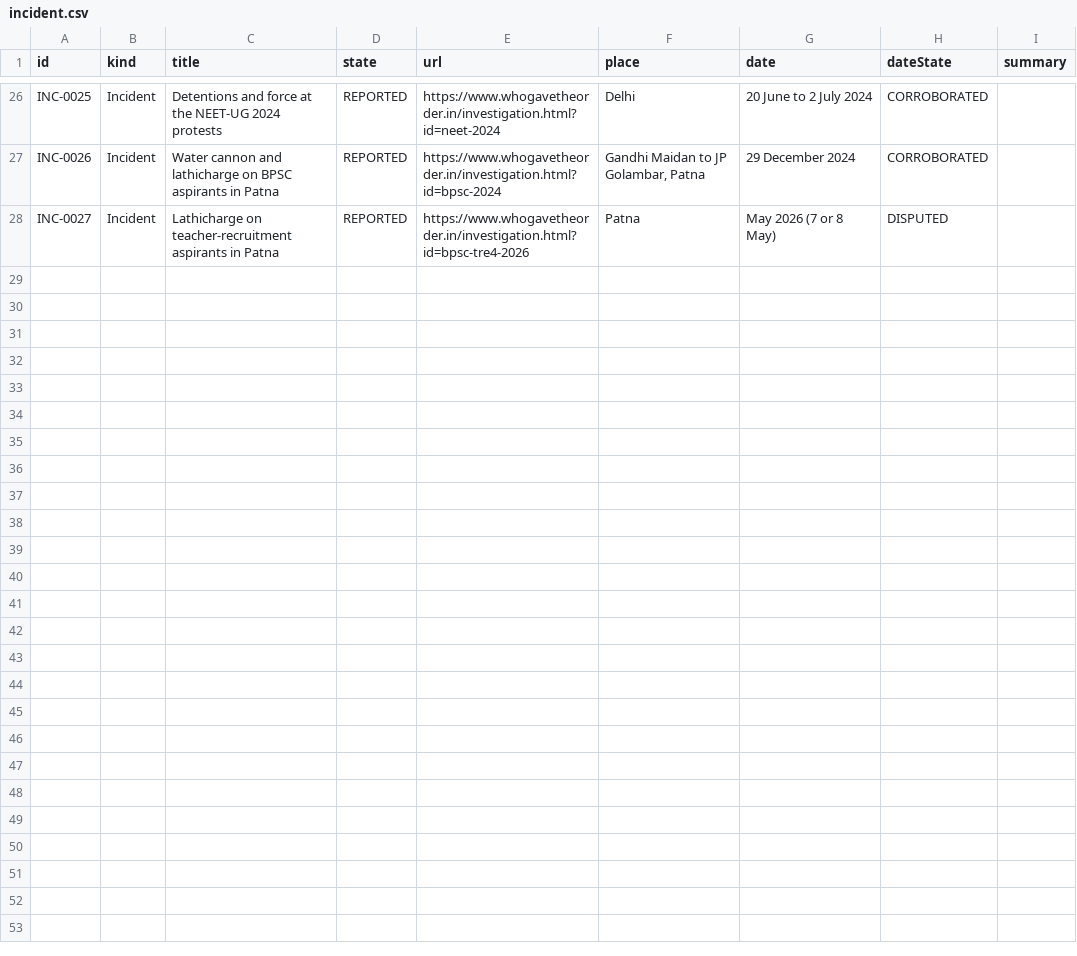
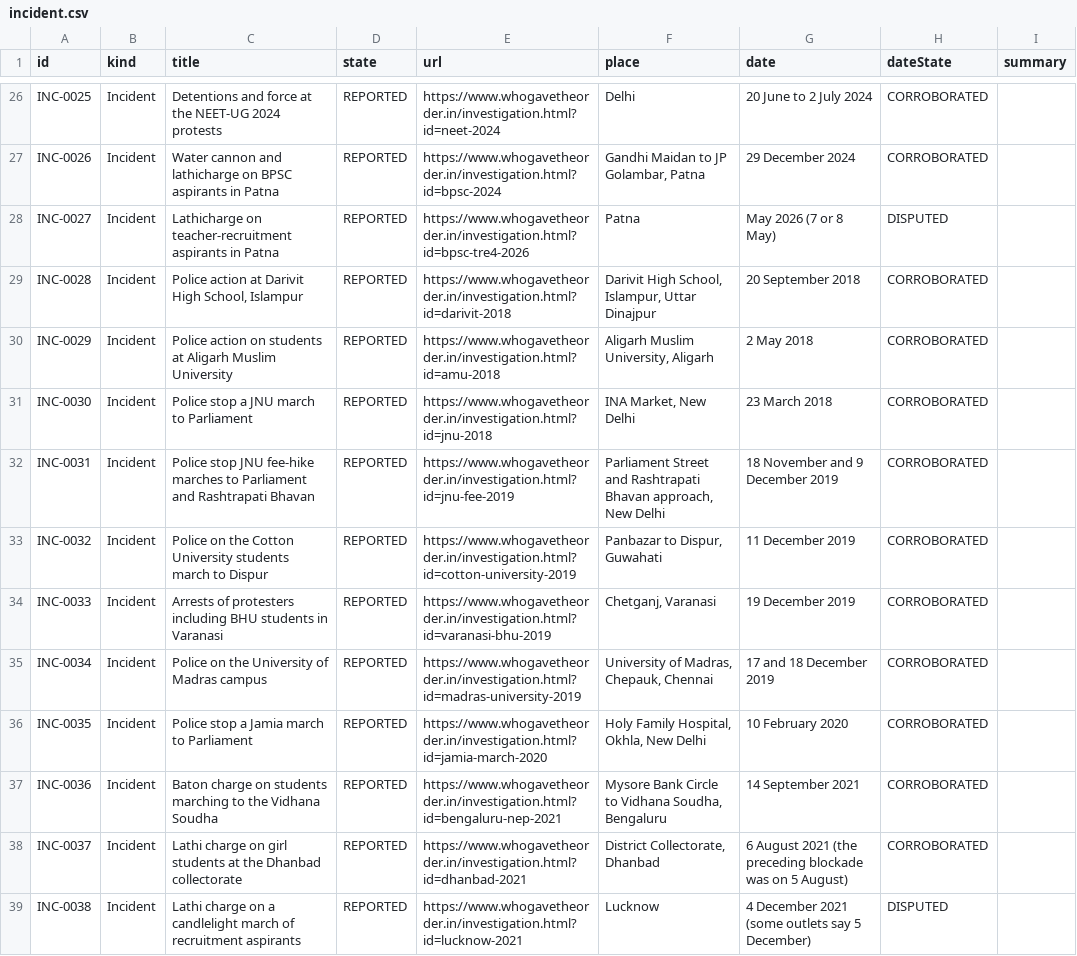
Before and after one commit to Varnasr/WhoGaveTheOrder, a CSV file: data/export/incident.csv, drawn as a sheet; only a part is shown, gaps mark what is left out; the diff covers the shown part only.

```diff
--- a/data/export/incident.csv
+++ b/data/export/incident.csv
@@ -28 +28,12 @@ INC-0026,Incident,Water cannon and lathicharge on BPSC aspirants in Patna,REPORT
 INC-0027,Incident,Lathicharge on teacher-recruitment aspirants in Patna,REPORTED,https://www.whogavetheorder.in/investigation.html?id=bpsc-tre4-2026,Patna,May 2026 (7 or 8 May),DISPUTED,
+INC-0028,Incident,"Police action at Darivit High School, Islampur",REPORTED,https://www.whogavetheorder.in/investigation.html?id=darivit-2018,"Darivit High School, Islampur, Uttar Dinajpur",20 September 2018,CORROBORATED,
+INC-0029,Incident,Police action on students at Aligarh Muslim University,REPORTED,https://www.whogavetheorder.in/investigation.html?id=amu-2018,"Aligarh Muslim University, Aligarh",2 May 2018,CORROBORATED,
+INC-0030,Incident,Police stop a JNU march to Parliament,REPORTED,https://www.whogavetheorder.in/investigation.html?id=jnu-2018,"INA Market, New Delhi",23 March 2018,CORROBORATED,
+INC-0031,Incident,Police stop JNU fee-hike marches to Parliament and Rashtrapati Bhavan,REPORTED,https://www.whogavetheorder.in/investigation.html?id=jnu-fee-2019,"Parliament Street and Rashtrapati Bhavan approach, New Delhi",18 November and 9 December 2019,CORROBORATED,
+INC-0032,Incident,Police on the Cotton University students march to Dispur,REPORTED,https://www.whogavetheorder.in/investigation.html?id=cotton-university-2019,"Panbazar to Dispur, Guwahati",11 December 2019,CORROBORATED,
+INC-0033,Incident,Arrests of protesters including BHU students in Varanasi,REPORTED,https://www.whogavetheorder.in/investigation.html?id=varanasi-bhu-2019,"Chetganj, Varanasi",19 December 2019,CORROBORATED,
+INC-0034,Incident,Police on the University of Madras campus,REPORTED,https://www.whogavetheorder.in/investigation.html?id=madras-university-2019,"University of Madras, Chepauk, Chennai",17 and 18 December 2019,CORROBORATED,
+INC-0035,Incident,Police stop a Jamia march to Parliament,REPORTED,https://www.whogavetheorder.in/investigation.html?id=jamia-march-2020,"Holy Family Hospital, Okhla, New Delhi",10 February 2020,CORROBORATED,
+INC-0036,Incident,Baton charge on students marching to the Vidhana Soudha,REPORTED,https://www.whogavetheorder.in/investigation.html?id=bengaluru-nep-2021,"Mysore Bank Circle to Vidhana Soudha, Bengaluru",14 September 2021,CORROBORATED,
+INC-0037,Incident,Lathi charge on girl students at the Dhanbad collectorate,REPORTED,https://www.whogavetheorder.in/investigation.html?id=dhanbad-2021,"District Collectorate, Dhanbad",6 August 2021 (the preceding blockade was on 5 August),CORROBORATED,
+INC-0038,Incident,Lathi charge on a candlelight march of recruitment aspirants,REPORTED,https://www.whogavetheorder.in/investigation.html?id=lucknow-2021,Lucknow,4 December 2021 (some outlets say 5 December),DISPUTED,
```
Also changed, not shown: 10 added rows elsewhere in this file, 6 other files.
